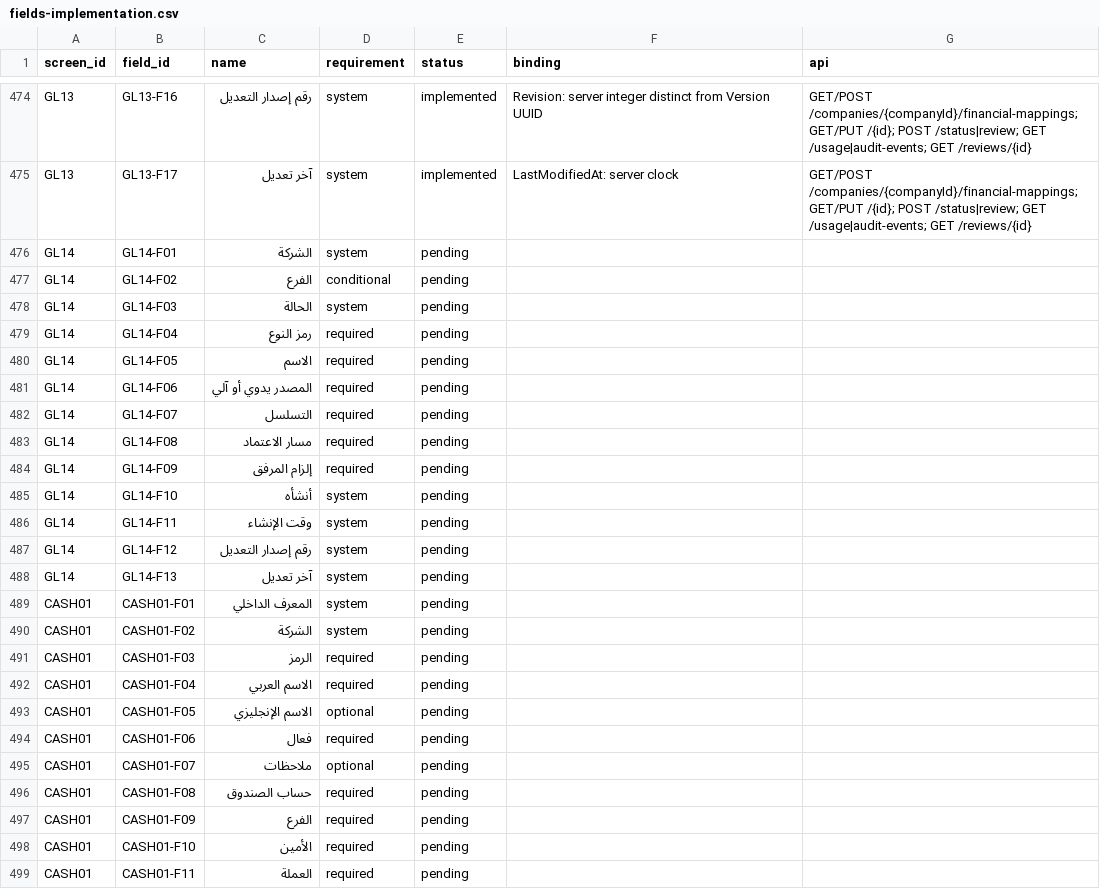
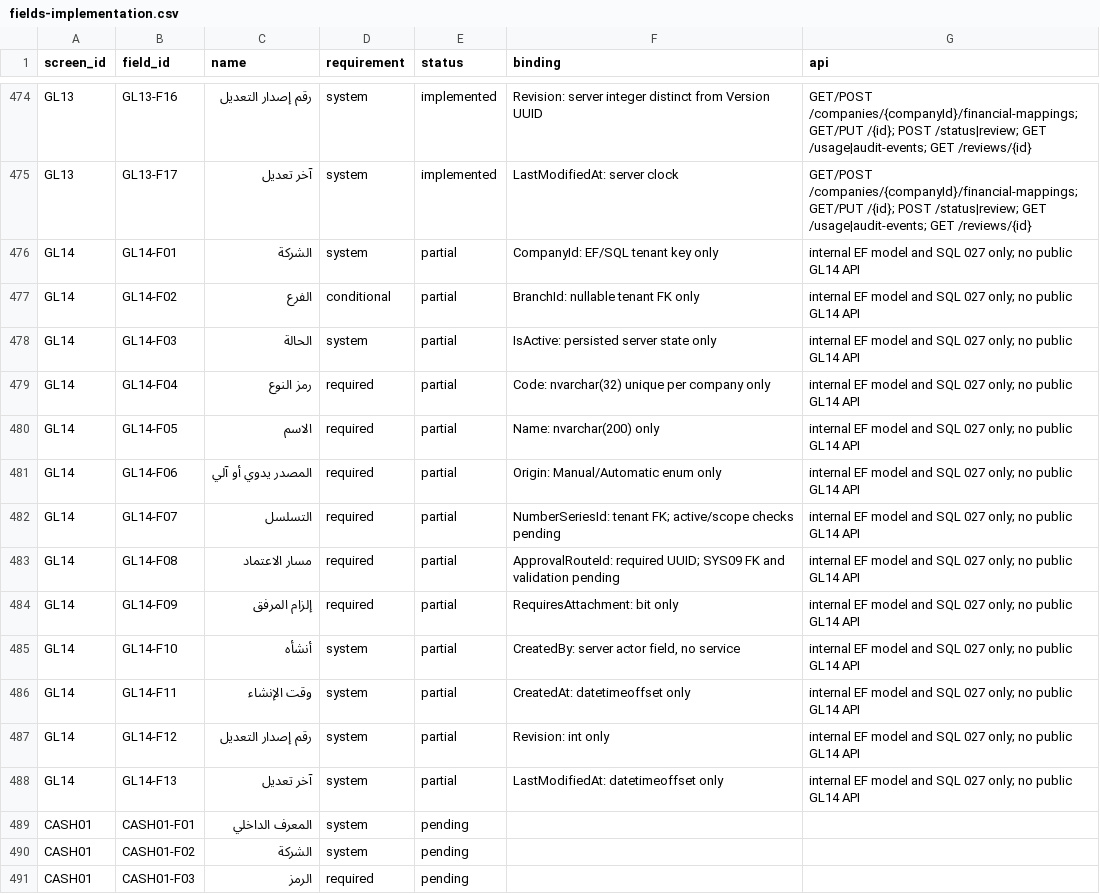
Before and after one commit to ameenalqershi/ameen-erp, a CSV file: docs/backend/fields-implementation.csv, drawn as a sheet; only a part is shown, gaps mark what is left out; the shorter side is filled out with more unchanged rows.

```diff
--- a/docs/backend/fields-implementation.csv
+++ b/docs/backend/fields-implementation.csv
@@ -475,15 +475,15 @@ GL13,GL13-F16,رقم إصدار التعديل,system,implemented,Revision: serv
 GL13,GL13-F17,آخر تعديل,system,implemented,LastModifiedAt: server clock,GET/POST /companies/{companyId}/financial-mappings; GET/PUT /{id}; POST /status|review; GET /usage|audit-events; GET /reviews/{id}
-GL14,GL14-F01,الشركة,system,pending,,
-GL14,GL14-F02,الفرع,conditional,pending,,
-GL14,GL14-F03,الحالة,system,pending,,
-GL14,GL14-F04,رمز النوع,required,pending,,
-GL14,GL14-F05,الاسم,required,pending,,
-GL14,GL14-F06,المصدر يدوي أو آلي,required,pending,,
-GL14,GL14-F07,التسلسل,required,pending,,
-GL14,GL14-F08,مسار الاعتماد,required,pending,,
-GL14,GL14-F09,إلزام المرفق,required,pending,,
-GL14,GL14-F10,أنشأه,system,pending,,
-GL14,GL14-F11,وقت الإنشاء,system,pending,,
-GL14,GL14-F12,رقم إصدار التعديل,system,pending,,
-GL14,GL14-F13,آخر تعديل,system,pending,,
+GL14,GL14-F01,الشركة,system,partial,CompanyId: EF/SQL tenant key only,internal EF model and SQL 027 only; no public GL14 API
+GL14,GL14-F02,الفرع,conditional,partial,BranchId: nullable tenant FK only,internal EF model and SQL 027 only; no public GL14 API
+GL14,GL14-F03,الحالة,system,partial,IsActive: persisted server state only,internal EF model and SQL 027 only; no public GL14 API
+GL14,GL14-F04,رمز النوع,required,partial,Code: nvarchar(32) unique per company only,internal EF model and SQL 027 only; no public GL14 API
+GL14,GL14-F05,الاسم,required,partial,Name: nvarchar(200) only,internal EF model and SQL 027 only; no public GL14 API
+GL14,GL14-F06,المصدر يدوي أو آلي,required,partial,Origin: Manual/Automatic enum only,internal EF model and SQL 027 only; no public GL14 API
+GL14,GL14-F07,التسلسل,required,partial,NumberSeriesId: tenant FK; active/scope checks pending,internal EF model and SQL 027 only; no public GL14 API
+GL14,GL14-F08,مسار الاعتماد,required,partial,ApprovalRouteId: required UUID; SYS09 FK and validation pending,internal EF model and SQL 027 only; no public GL14 API
+GL14,GL14-F09,إلزام المرفق,required,partial,RequiresAttachment: bit only,internal EF model and SQL 027 only; no public GL14 API
+GL14,GL14-F10,أنشأه,system,partial,"CreatedBy: server actor field, no service",internal EF model and SQL 027 only; no public GL14 API
+GL14,GL14-F11,وقت الإنشاء,system,partial,CreatedAt: datetimeoffset only,internal EF model and SQL 027 only; no public GL14 API
+GL14,GL14-F12,رقم إصدار التعديل,system,partial,Revision: int only,internal EF model and SQL 027 only; no public GL14 API
+GL14,GL14-F13,آخر تعديل,system,partial,LastModifiedAt: datetimeoffset only,internal EF model and SQL 027 only; no public GL14 API
 CASH01,CASH01-F01,المعرف الداخلي,system,pending,,
```
Also changed, not shown: docs/backend/screens-implementation.csv, 14 other files.
